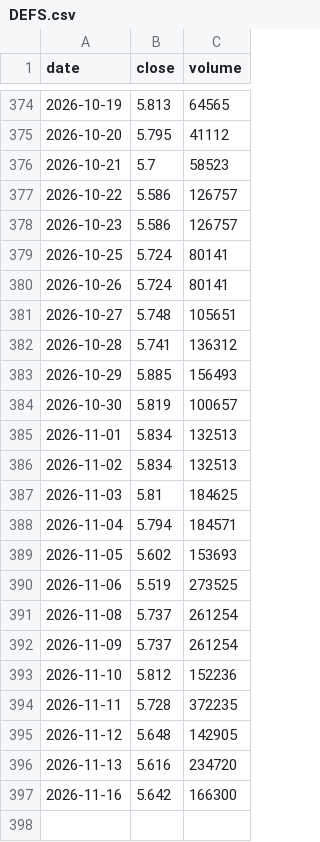
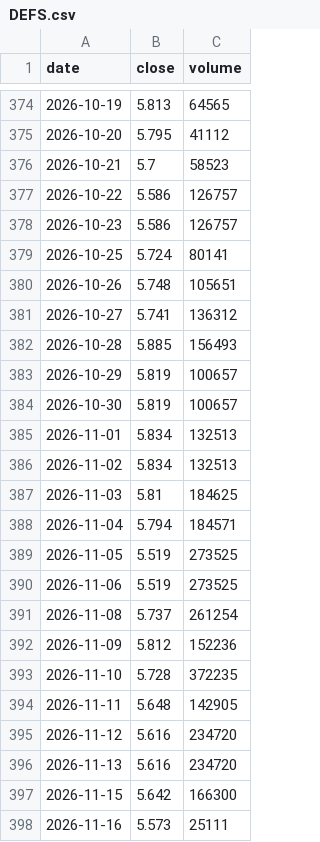
Before and after one commit to Michael-x-0/quant-pea-pipeline, a CSV file: data/DEFS.csv, drawn as a sheet; only a part is shown, gaps mark what is left out.

```diff
--- a/data/DEFS.csv
+++ b/data/DEFS.csv
@@ -379,6 +379,6 @@ date;close;volume
 2026-10-25;5.724;80141
-2026-10-26;5.724;80141
-2026-10-27;5.748;105651
-2026-10-28;5.741;136312
-2026-10-29;5.885;156493
+2026-10-26;5.748;105651
+2026-10-27;5.741;136312
+2026-10-28;5.885;156493
+2026-10-29;5.819;100657
 2026-10-30;5.819;100657
@@ -388,10 +388,11 @@ date;close;volume
 2026-11-04;5.794;184571
-2026-11-05;5.602;153693
+2026-11-05;5.519;273525
 2026-11-06;5.519;273525
 2026-11-08;5.737;261254
-2026-11-09;5.737;261254
-2026-11-10;5.812;152236
-2026-11-11;5.728;372235
-2026-11-12;5.648;142905
+2026-11-09;5.812;152236
+2026-11-10;5.728;372235
+2026-11-11;5.648;142905
+2026-11-12;5.616;234720
 2026-11-13;5.616;234720
-2026-11-16;5.642;166300
+2026-11-15;5.642;166300
+2026-11-16;5.573;25111
```
Also changed, not shown: data/EXA1.csv, data/GOAI.csv, 15 other files.
